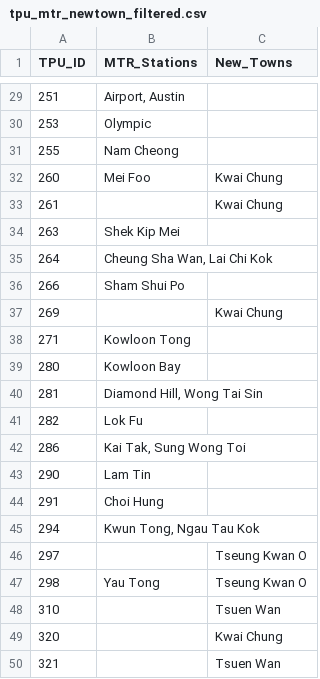
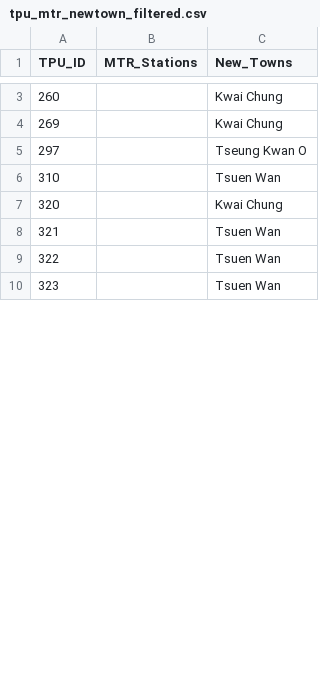
Before and after one commit to reixlin03/p1, a CSV file: outputs/reports/tpu_mtr_newtown_filtered.csv, drawn as a sheet; only a part is shown, gaps mark what is left out; the shorter side is filled out with more unchanged rows; the diff covers the shown part only.

Commit message:
Final LaTeX table: Properly group all MTR stations by line within each TPU

```diff
--- a/outputs/reports/tpu_mtr_newtown_filtered.csv
+++ b/outputs/reports/tpu_mtr_newtown_filtered.csv
@@ -29,20 +3,4 @@ TPU_ID,MTR_Stations,New_Towns
-251,"Airport, Austin",
-253,Olympic,
-255,Nam Cheong,
-260,Mei Foo,Kwai Chung
-261,,Kwai Chung
-263,Shek Kip Mei,
-264,"Cheung Sha Wan, Lai Chi Kok",
-266,Sham Shui Po,
+260,,Kwai Chung
 269,,Kwai Chung
-271,Kowloon Tong,
-280,Kowloon Bay,
-281,"Diamond Hill, Wong Tai Sin",
-282,Lok Fu,
-286,"Kai Tak, Sung Wong Toi",
-290,Lam Tin,
-291,Choi Hung,
-294,"Kwun Tong, Ngau Tau Kok",
 297,,Tseung Kwan O
-298,Yau Tong,Tseung Kwan O
 310,,Tsuen Wan
```
Also changed, not shown: 50 removed rows and 24 edited cells elsewhere in this file, 1 other file.
